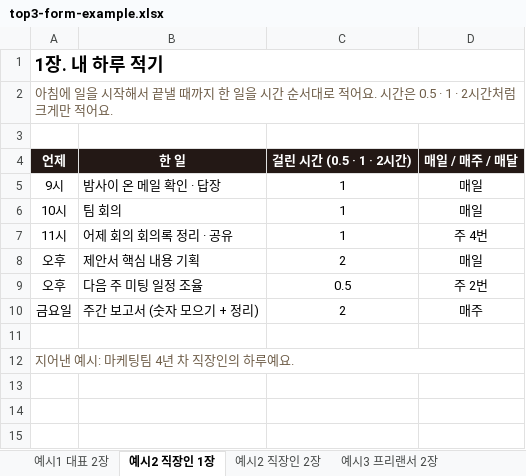
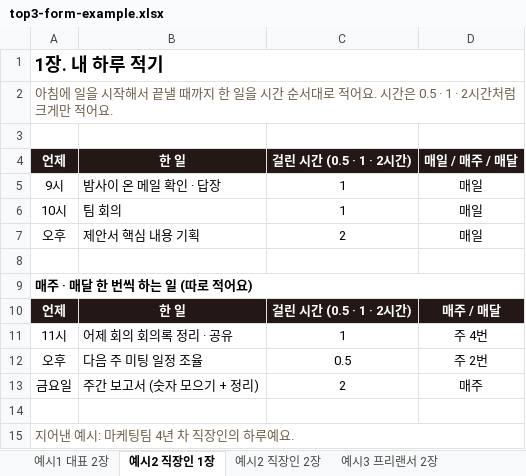
Before and after one commit to jysblanc-rgb/facam-materials, an Excel workbook: 01-02-02/top3-form-example.xlsx, sheet 예시2 직장인 1장, drawn as a sheet; values as stored, in another font and other column widths than the file's, no borders; the diff names each change by its address in the sheet, - before the commit and + after, or states it on an @@ line.

```diff
--- a/01-02-02/top3-form-example.xlsx (sheet 예시2 직장인 1장)
+++ b/01-02-02/top3-form-example.xlsx (sheet 예시2 직장인 1장)
@@ row 8 moved to row 7: 오후 @@
+row 8: (empty)
+row 9: 매주 · 매달 한 번씩 하는 일 (따로 적어요)
+row 10: 언제 | 한 일 | 걸린 시간 (0.5 · 1 · 2시간) | 매주 / 매달
```
Also changed, not shown: sheet 예시1 대표 2장, sheet 예시2 직장인 2장, 01-02-02/top3-form-blank.xlsx, 01-03-01/one-line-card-blank.xlsx, 7 other files.
